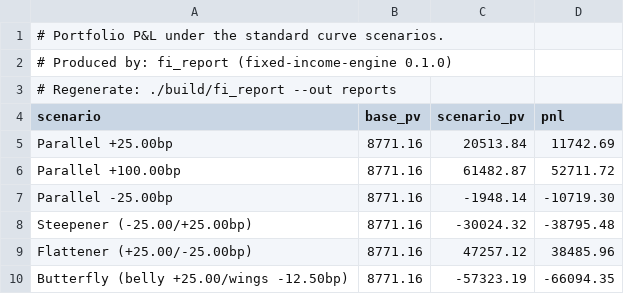
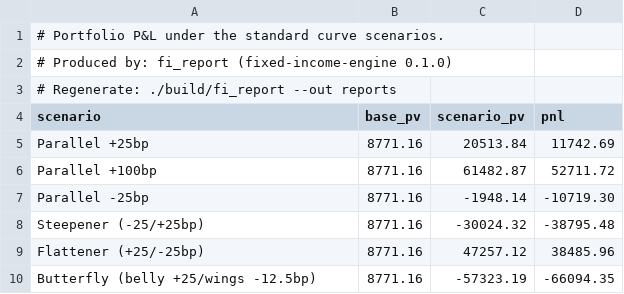
Before and after one commit to leeyawnnn/fixed_income_engine, a CSV file: reports/scenario_pnl.csv, drawn as a sheet.

```diff
--- a/reports/scenario_pnl.csv
+++ b/reports/scenario_pnl.csv
@@ -4,7 +4,7 @@
 scenario,base_pv,scenario_pv,pnl
-"Parallel +25.00bp",8771.16,20513.84,11742.69
-"Parallel +100.00bp",8771.16,61482.87,52711.72
-"Parallel -25.00bp",8771.16,-1948.14,-10719.30
-"Steepener (-25.00/+25.00bp)",8771.16,-30024.32,-38795.48
-"Flattener (+25.00/-25.00bp)",8771.16,47257.12,38485.96
-"Butterfly (belly +25.00/wings -12.50bp)",8771.16,-57323.19,-66094.35
+"Parallel +25bp",8771.16,20513.84,11742.69
+"Parallel +100bp",8771.16,61482.87,52711.72
+"Parallel -25bp",8771.16,-1948.14,-10719.30
+"Steepener (-25/+25bp)",8771.16,-30024.32,-38795.48
+"Flattener (+25/-25bp)",8771.16,47257.12,38485.96
+"Butterfly (belly +25/wings -12.5bp)",8771.16,-57323.19,-66094.35
```
Also changed, not shown: 21 other files.
